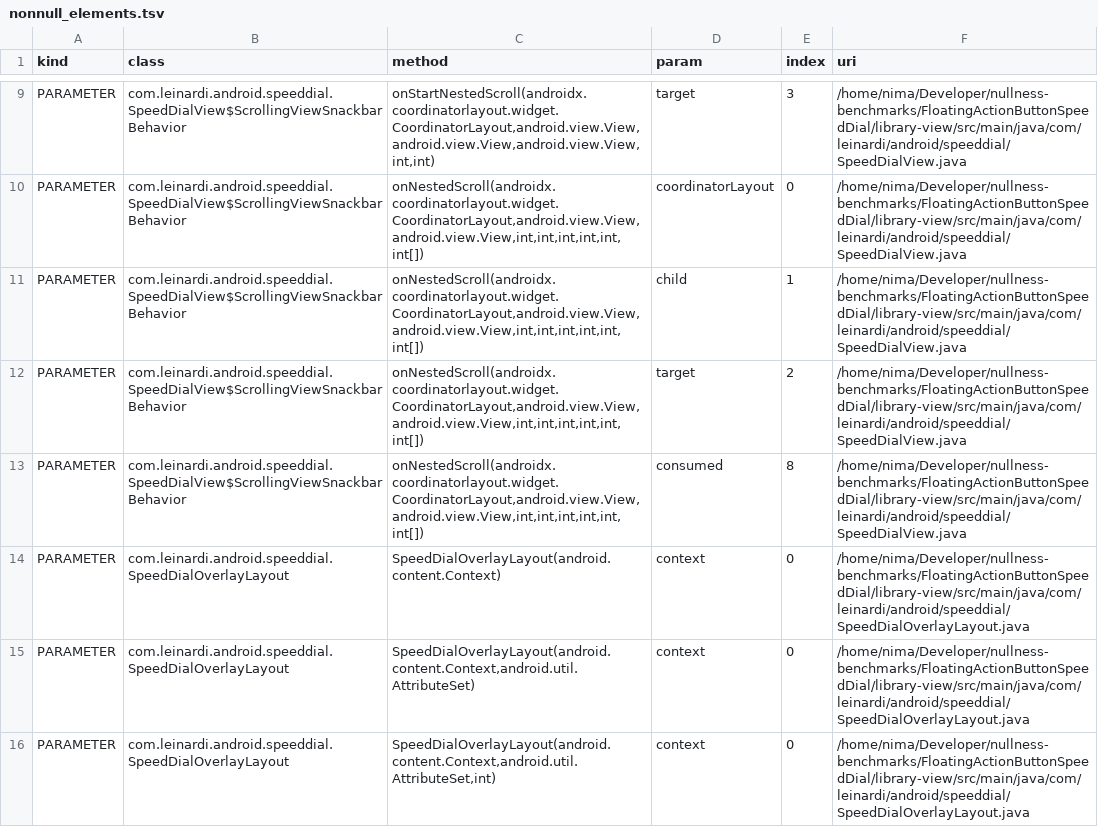
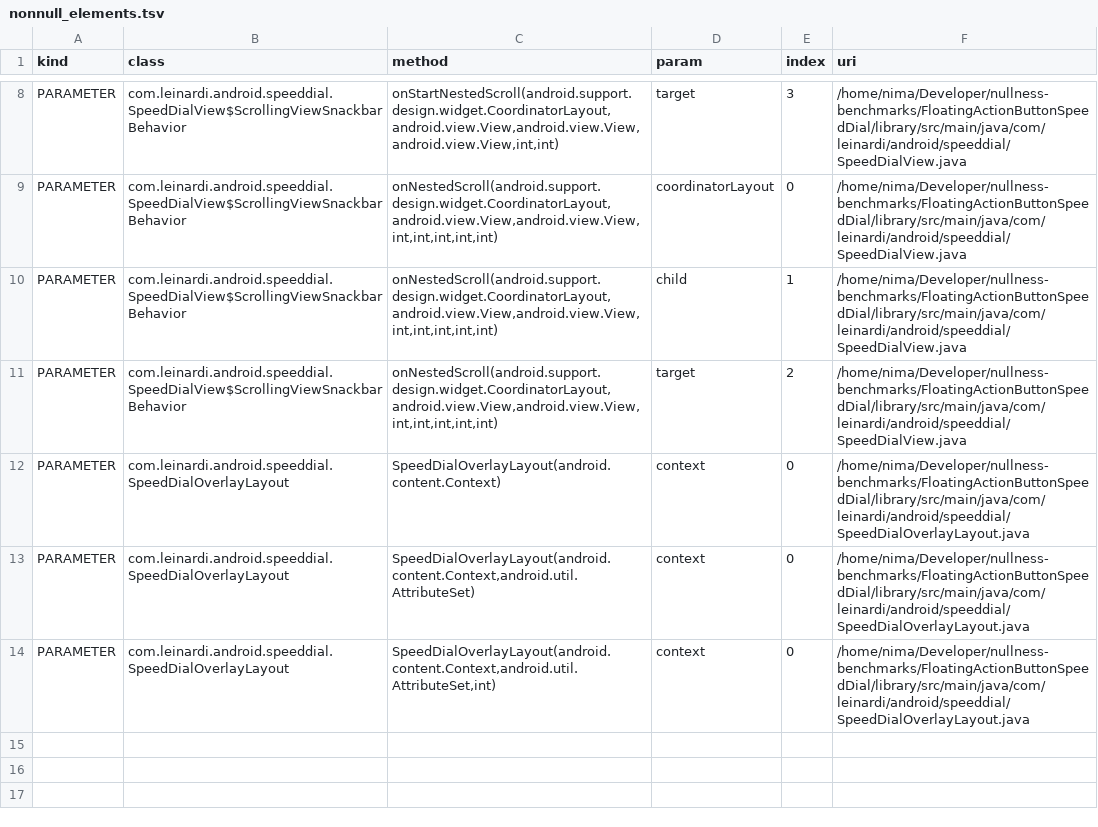
Before and after one commit to nimakarimipour/FloatingActionButtonSpeedDial, a TSV file: annotator-out/0/nonnull_elements.tsv, drawn as a sheet; only a part is shown, gaps mark what is left out; removed rows and columns are numbered as before the commit, all else as after; the diff covers the shown part only; the diff names each change by its address in the sheet, - before the commit and + after, or states it on an @@ line.

```diff
--- a/annotator-out/0/nonnull_elements.tsv
+++ b/annotator-out/0/nonnull_elements.tsv
-C8 (method): onStartNestedScroll(androidx.coordinatorlayout.widget.CoordinatorLayout,android.view.View,android.view.View,android.view.View,int,int)
+C8 (method): onStartNestedScroll(android.support.design.widget.CoordinatorLayout,android.view.View,android.view.View,android.view.View,int,int)
-F8:F11 (uri): /home/nima/Developer/nullness-benchmarks/FloatingActionButtonSpeedDial/library-view/src/main/java/com/leinardi/android/speeddial/SpeedDialView.java
+F8:F11 (uri): /home/nima/Developer/nullness-benchmarks/FloatingActionButtonSpeedDial/library/src/main/java/com/leinardi/android/speeddial/SpeedDialView.java
-C9:C11 (method): onNestedScroll(androidx.coordinatorlayout.widget.CoordinatorLayout,android.view.View,android.view.View,int,int,int,int,int,int[])
+C9:C11 (method): onNestedScroll(android.support.design.widget.CoordinatorLayout,android.view.View,android.view.View,int,int,int,int,int)
-row 13: PARAMETER | com.leinardi.android.speeddial.SpeedDialView$ScrollingViewSnackbarBehavior | onNestedScroll(androidx.coordinatorlayout.widget.CoordinatorLayout,android.view.View,android.view.View,int,int,int,int,int,int[]) | consumed | 8 | /home/nima/Developer/nullness-benchmarks/FloatingActionButtonSpeedDial/library-view/src/main/java/com/leinardi/android/speeddial/SpeedDialView.java
-F12:F14 (uri): /home/nima/Developer/nullness-benchmarks/FloatingActionButtonSpeedDial/library-view/src/main/java/com/leinardi/android/speeddial/SpeedDialOverlayLayout.java
+F12:F14 (uri): /home/nima/Developer/nullness-benchmarks/FloatingActionButtonSpeedDial/library/src/main/java/com/leinardi/android/speeddial/SpeedDialOverlayLayout.java
```
Also changed, not shown: 1 removed row and 10 edited cells elsewhere in this file, annotator-out/0/class_records.tsv, annotator-out/0/field_init.tsv, 7 other files.
